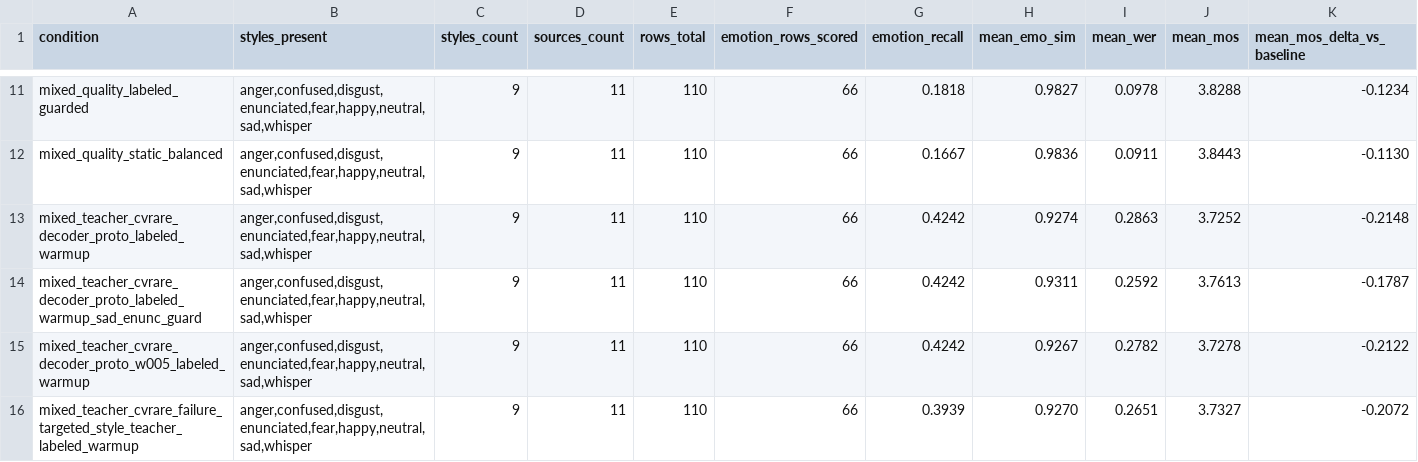
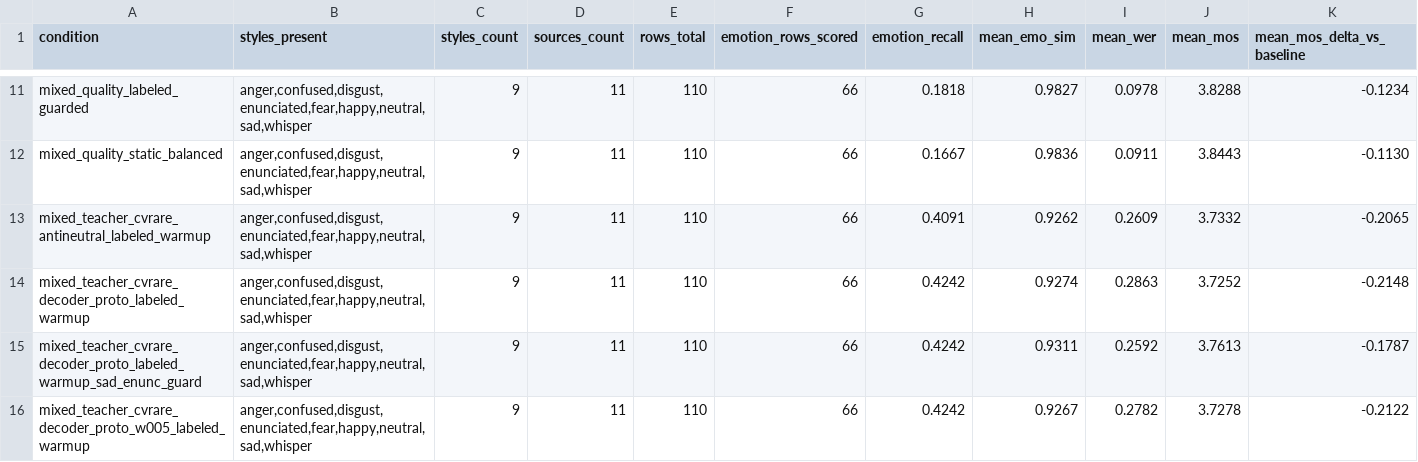
Before and after one commit to NonMundaneDev/dpvc, a CSV file: results/eval_mixed_teacher_summary.csv, drawn as a sheet; only a part is shown, gaps mark what is left out; the shorter side is filled out with more unchanged rows; rows hold the shown columns only; the diff names each change by its address in the sheet, - before the commit and + after, or states it on an @@ line.

Commit message:
Add anti-neutral prototype margin evaluation

```diff
--- a/results/eval_mixed_teacher_summary.csv
+++ b/results/eval_mixed_teacher_summary.csv
+row 13: mixed_teacher_cvrare_antineutral_labeled_warmup | anger,confused,disgust,enunciated,fear,happy,neutral,sad,whisper | 9 | 11 | 110 | 66 | 0.4091 | 0.9262 | 0.2609 | 3.7332 | -0.2065
```
Also changed, not shown: 18 other files.
